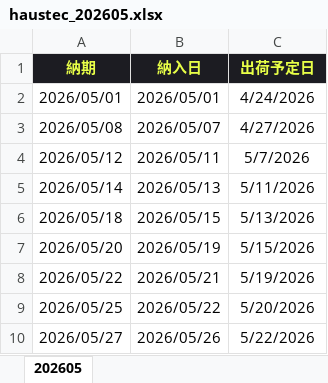
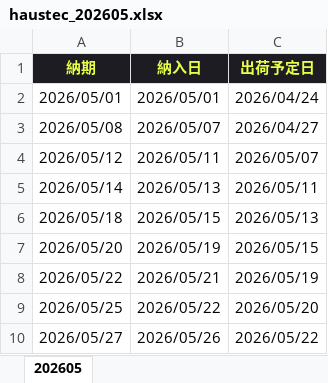
Before and after one commit to meru55/The-portal, an Excel workbook: haustec_202605.xlsx, sheet 202605, drawn as a sheet; values as stored, in another font and other column widths than the file's, no borders; the diff names each change by its address in the sheet, - before the commit and + after, or states it on an @@ line.

Commit message:
update

```diff
--- a/haustec_202605.xlsx (sheet 202605)
+++ b/haustec_202605.xlsx (sheet 202605)
-C2 (出荷予定日): 4/24/2026
+C2 (出荷予定日): 2026/04/24
-C3 (出荷予定日): 4/27/2026
+C3 (出荷予定日): 2026/04/27
-C4 (出荷予定日): 5/7/2026
+C4 (出荷予定日): 2026/05/07
-C5 (出荷予定日): 5/11/2026
+C5 (出荷予定日): 2026/05/11
-C6 (出荷予定日): 5/13/2026
+C6 (出荷予定日): 2026/05/13
-C7 (出荷予定日): 5/15/2026
+C7 (出荷予定日): 2026/05/15
-C8 (出荷予定日): 5/19/2026
+C8 (出荷予定日): 2026/05/19
-C9 (出荷予定日): 5/20/2026
+C9 (出荷予定日): 2026/05/20
-C10 (出荷予定日): 5/22/2026
+C10 (出荷予定日): 2026/05/22
```
